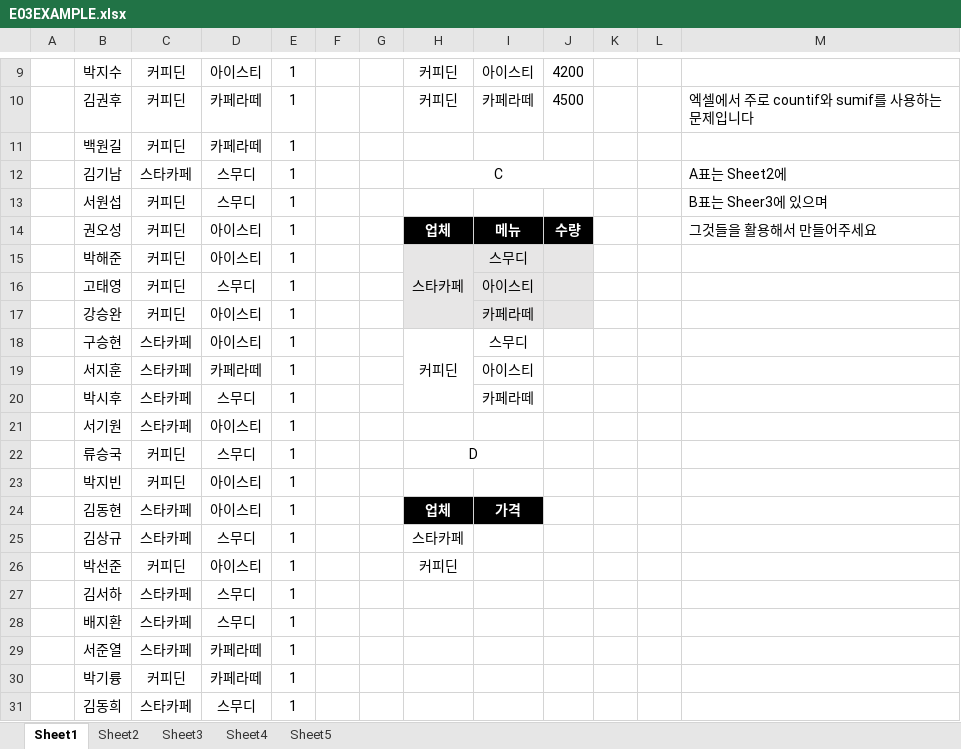
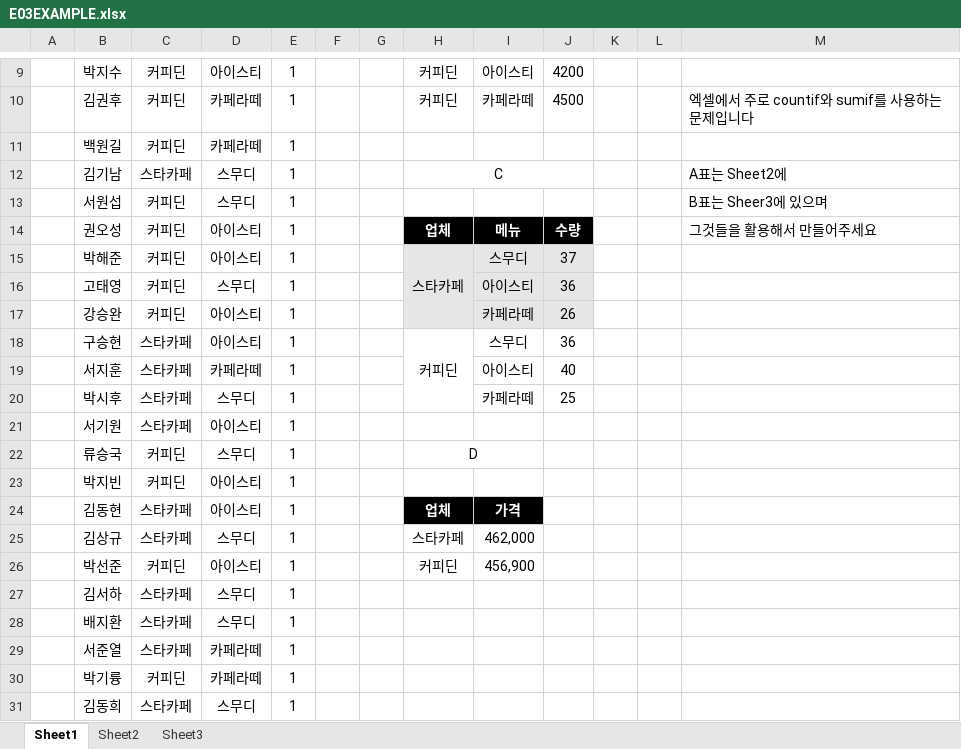
Before and after one commit to aceofmath/my-python, an Excel workbook: resource/xlsx/E03EXAMPLE.xlsx, sheet Sheet1, drawn as a sheet; only a part is shown, gaps mark what is left out; values as stored, in another font and other column widths than the file's, no borders; the diff names each change by its address in the sheet, - before the commit and + after, or states it on an @@ line.

```diff
--- a/resource/xlsx/E03EXAMPLE.xlsx (sheet Sheet1)
+++ b/resource/xlsx/E03EXAMPLE.xlsx (sheet Sheet1)
-sheet tab: Sheet4
-sheet tab: Sheet5
-J15: (empty)
+J15: 37
-J16: (empty)
+J16: 36
-J17: (empty)
+J17: 26
-J18: (empty)
+J18: 36
-J19: (empty)
+J19: 40
-J20: (empty)
+J20: 25
-I25: (empty)
+I25: 462,000
-I26: (empty)
+I26: 456,900
```
Also changed, not shown: 1 other file.
